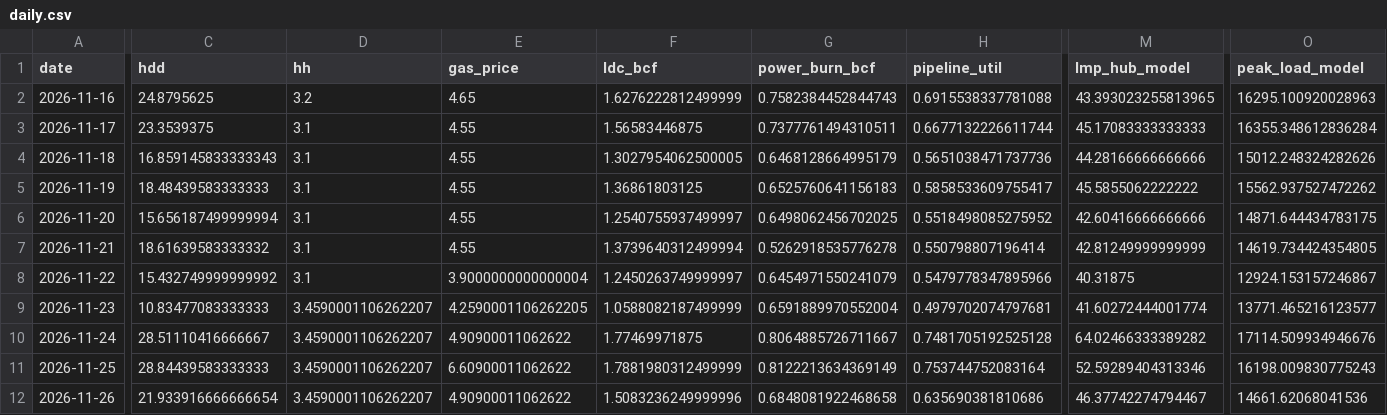
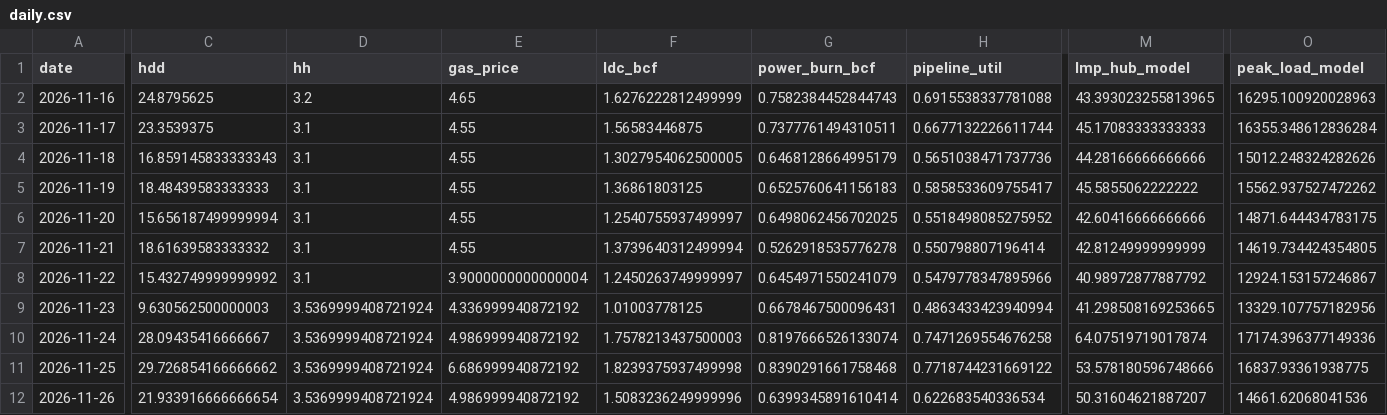
Before and after one commit to cathykam2006/ne-gas-power-pcm, a CSV file: results/live/daily.csv, drawn as a sheet; only a part is shown, gaps mark what is left out; the diff covers the shown part only; the diff names each change by its address in the sheet, - before the commit and + after, or states it on an @@ line.

```diff
--- a/results/live/daily.csv
+++ b/results/live/daily.csv
-M8 (lmp_hub_model): 40.31875
+M8 (lmp_hub_model): 40.98972877887792
-C9 (hdd): 10.83477083333333
+C9 (hdd): 9.630562500000003
-D9:D12 (hh): 3.4590001106262207
+D9:D12 (hh): 3.5369999408721924
-E9 (gas_price): 4.2590001106262205
+E9 (gas_price): 4.336999940872192
-F9 (ldc_bcf): 1.0588082187499999
+F9 (ldc_bcf): 1.01003778125
-G9 (power_burn_bcf): 0.6591889970552004
+G9 (power_burn_bcf): 0.6678467500096431
-H9 (pipeline_util): 0.4979702074797681
+H9 (pipeline_util): 0.4863433423940994
-M9 (lmp_hub_model): 41.60272444001774
+M9 (lmp_hub_model): 41.298508169253665
-O9 (peak_load_model): 13771.465216123577
+O9 (peak_load_model): 13329.107757182956
-C10 (hdd): 28.51110416666667
+C10 (hdd): 28.09435416666667
-E10 (gas_price): 4.90900011062622
+E10 (gas_price): 4.986999940872192
-F10 (ldc_bcf): 1.77469971875
+F10 (ldc_bcf): 1.7578213437500003
-G10 (power_burn_bcf): 0.8064885726711667
+G10 (power_burn_bcf): 0.8197666526133074
-H10 (pipeline_util): 0.7481705192525128
+H10 (pipeline_util): 0.7471269554676258
-M10 (lmp_hub_model): 64.02466333389282
+M10 (lmp_hub_model): 64.07519719017874
-O10 (peak_load_model): 17114.509934946676
+O10 (peak_load_model): 17174.396377149336
-C11 (hdd): 28.84439583333333
+C11 (hdd): 29.726854166666662
-E11 (gas_price): 6.60900011062622
+E11 (gas_price): 6.686999940872192
-F11 (ldc_bcf): 1.7881980312499999
+F11 (ldc_bcf): 1.8239375937499998
-G11 (power_burn_bcf): 0.8122213634369149
+G11 (power_burn_bcf): 0.8390291661758468
-H11 (pipeline_util): 0.753744752083164
+H11 (pipeline_util): 0.7718744231669122
-M11 (lmp_hub_model): 52.59289404313346
+M11 (lmp_hub_model): 53.578180596748666
-O11 (peak_load_model): 16198.009830775243
+O11 (peak_load_model): 16837.93361938775
-E12 (gas_price): 4.90900011062622
+E12 (gas_price): 4.986999940872192
-G12 (power_burn_bcf): 0.6848081922468658
+G12 (power_burn_bcf): 0.6399345891610414
-H12 (pipeline_util): 0.635690381810686
+H12 (pipeline_util): 0.622683540336534
-M12 (lmp_hub_model): 46.37742274794467
+M12 (lmp_hub_model): 50.31604621887207
```
Also changed, not shown: 20 edited cells elsewhere in this file, data/live/isone_da_lmp.csv, data/live/isone_load.csv, 8 other files.
